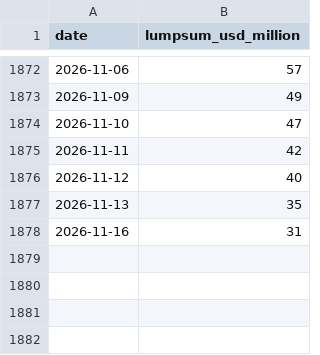
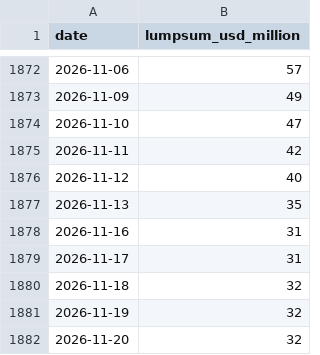
Before and after one commit to Data4ThePeople/VLCC, a CSV file: data/fearnleys_vlcc_usg_asia_lumpsum_daily.csv, drawn as a sheet; only a part is shown, gaps mark what is left out; the diff names each change by its address in the sheet, - before the commit and + after, or states it on an @@ line.

```diff
--- a/data/fearnleys_vlcc_usg_asia_lumpsum_daily.csv
+++ b/data/fearnleys_vlcc_usg_asia_lumpsum_daily.csv
+row 1879: 2026-11-17 | 31
+row 1880: 2026-11-18 | 32
+row 1881: 2026-11-19 | 32
+row 1882: 2026-11-20 | 32
```
Also changed, not shown: data/baltic_td3c_weekly.csv, data/brent_weekly.csv, 6 other files.
